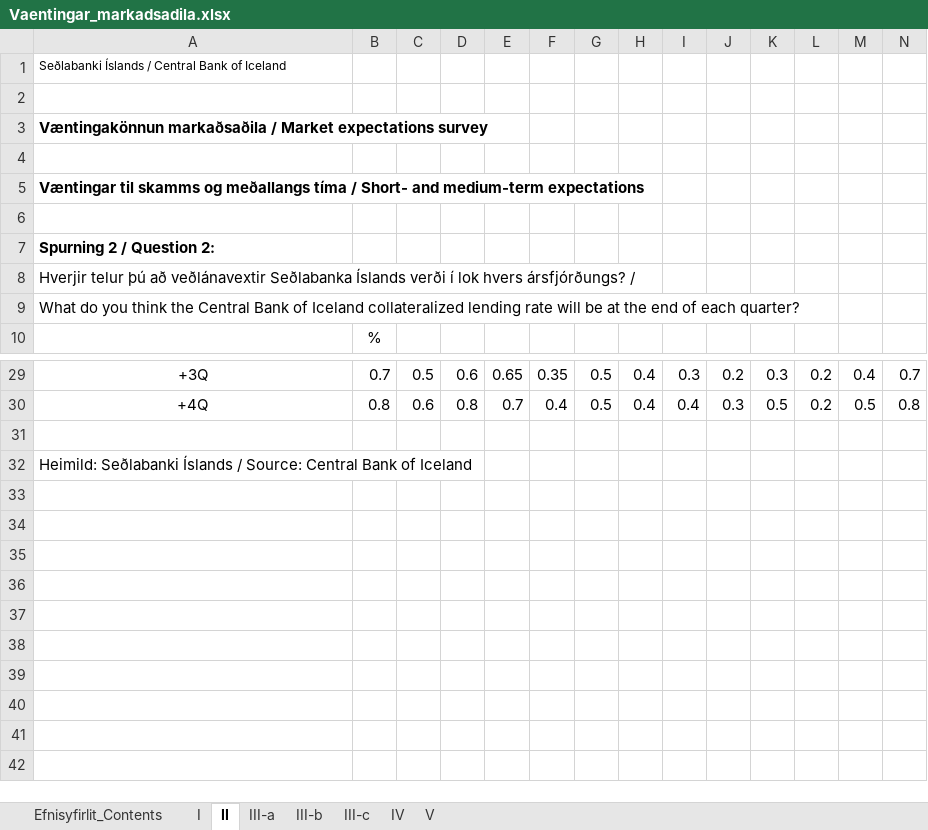
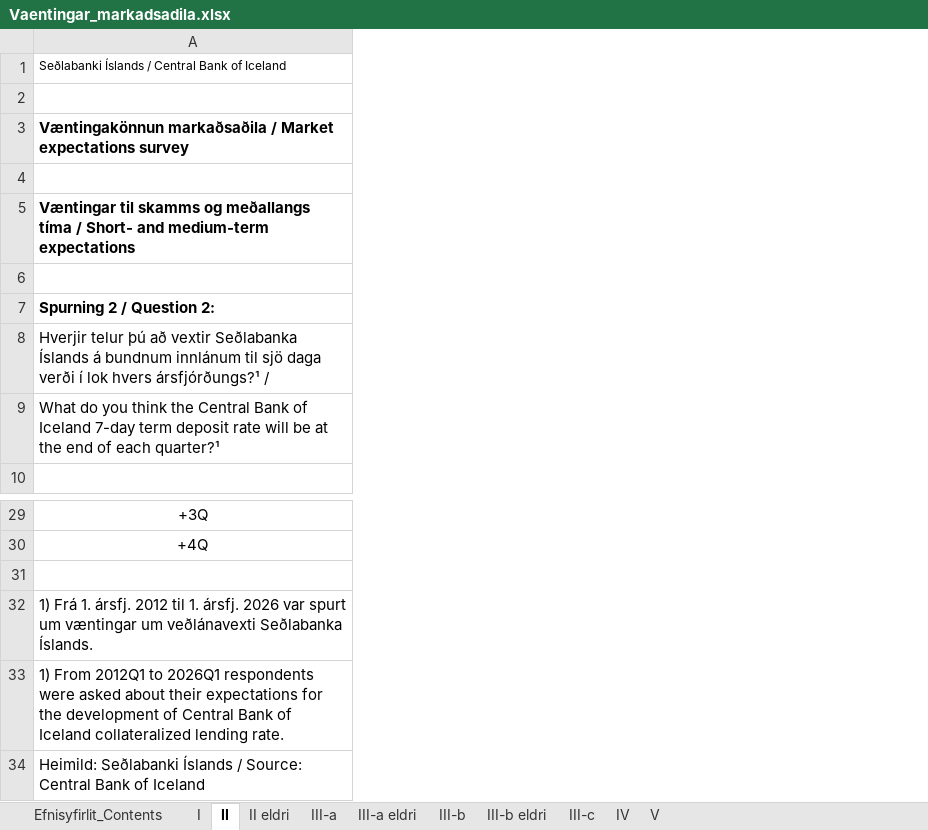
Before and after one commit to hagdeild/verdbolguskyrsla, an Excel workbook: data/Vaentingar_markadsadila.xlsx, sheet II, drawn as a sheet; only a part is shown, gaps mark what is left out; values as stored, in another font and other column widths than the file's, no borders; removed rows and columns are numbered as before the commit, all else as after; rows hold the shown columns only; the diff covers the shown part only; the diff names each change by its address in the sheet, - before the commit and + after, or states it on an @@ line.

```diff
--- a/data/Vaentingar_markadsadila.xlsx (sheet II)
+++ b/data/Vaentingar_markadsadila.xlsx (sheet II)
+sheet tab: II eldri
+sheet tab: III-a eldri
+sheet tab: III-b eldri
-column B, row 10: %; rows 29-30: 0.7 | 0.8
-column C, rows 29-30: 0.5 | 0.6
-column D, rows 29-30: 0.6 | 0.8
-column E, rows 29-30: 0.65 | 0.7
-column F, rows 29-30: 0.35 | 0.4
-column G, rows 29-30: 0.5 | 0.5
-column H, rows 29-30: 0.4 | 0.4
-column I, rows 29-30: 0.3 | 0.4
-column J, rows 29-30: 0.2 | 0.3
-column K, rows 29-30: 0.3 | 0.5
-column L, rows 29-30: 0.2 | 0.2
-column M, rows 29-30: 0.4 | 0.5
-column N, rows 29-30: 0.7 | 0.8
-A8: …þú að veðlánavextir Seðlabanka Íslands verði í lok hvers ársfjórðungs? /
+A8: …þú að vextir Seðlabanka Íslands á bundnum innlánum til sjö daga verði í lok hvers ársfjórðungs?¹ /
-A9: …of Iceland collateralized lending rate will be at the end of each quarter?
+A9: …of Iceland 7-day term deposit rate will be at the end of each quarter?¹
+row 32: 1) Frá 1. ársfj. 2012 til 1. ársfj. 2026 var spurt um væntingar um veðlánavexti Seðlabanka Íslands.
+row 33: 1) From 2012Q1 to 2026Q1 respondents were asked about their expectations for the development of Central Bank of Iceland collateralized lending rate.
```
Also changed, not shown: 1 added column and 44 removed columns elsewhere in this sheet, sheet III-a, sheet III-b, sheet Efnisyfirlit_Contents, sheet V, sheet III-c, sheet IV, 1 more sheet, data/Verdbolguvaentingar-a-mismunandi-maelikvarda.xlsx, 3 other files.
